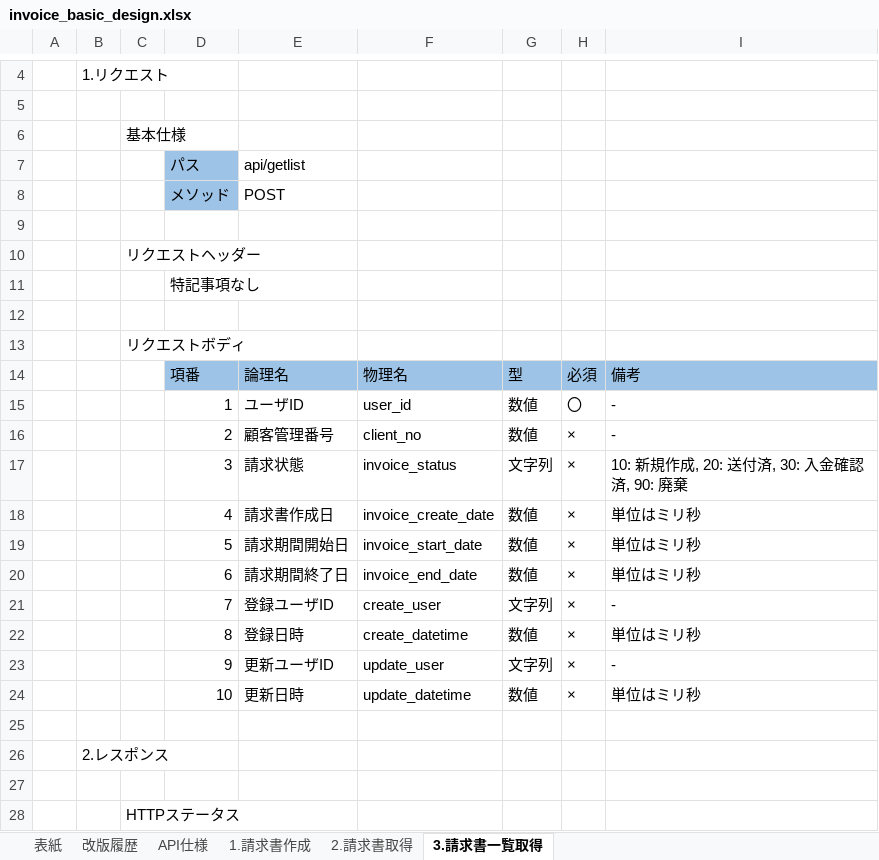
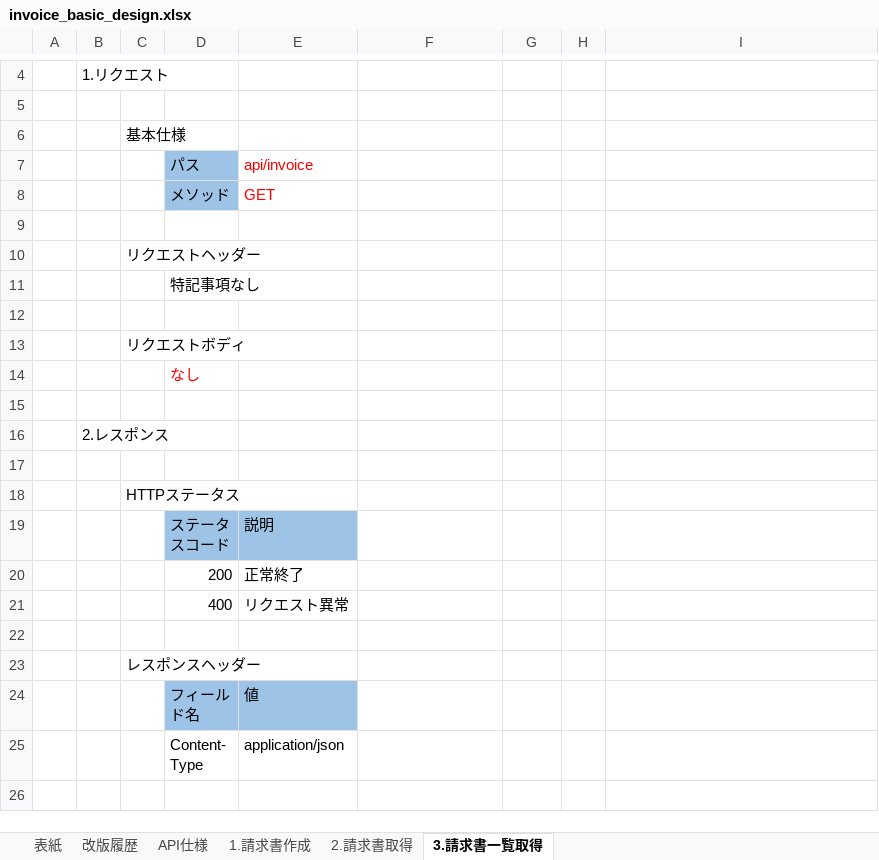
Before and after one commit to YasuhiroTanaka/invoice, an Excel workbook: invoice-doc/invoice_basic_design.xlsx, sheet 3.請求書一覧取得, drawn as a sheet; only a part is shown, gaps mark what is left out; the shorter side is filled out with more unchanged rows; values as stored, in another font and other column widths than the file's, no borders; removed rows and columns are numbered as before the commit, all else as after; the diff covers the shown part only; the diff names each change by its address in the sheet, - before the commit and + after, or states it on an @@ line.

```diff
--- a/invoice-doc/invoice_basic_design.xlsx (sheet 3.請求書一覧取得)
+++ b/invoice-doc/invoice_basic_design.xlsx (sheet 3.請求書一覧取得)
-E7: api/getlist
+E7: api/invoice
-E7:E8 text colour: black
+E7:E8 text colour: #FF0000
-E8: POST
+E8: GET
-row 14:  |  |  | 項番 | 論理名 | 物理名 | 型 | 必須 | 備考
-row 15:  |  |  | 1 | ユーザID | user_id | 数値 | 〇 | -
-row 16:  |  |  | 2 | 顧客管理番号 | client_no | 数値 | × | -
-row 17:  |  |  | 3 | 請求状態 | invoice_status | 文字列 | × | 10: 新規作成, 20: 送付済, 30: 入金確認済, 90: 廃棄
-row 18:  |  |  | 4 | 請求書作成日 | invoice_create_date | 数値 | × | 単位はミリ秒
-row 19:  |  |  | 5 | 請求期間開始日 | invoice_start_date | 数値 | × | 単位はミリ秒
-row 20:  |  |  | 6 | 請求期間終了日 | invoice_end_date | 数値 | × | 単位はミリ秒
-row 21:  |  |  | 7 | 登録ユーザID | create_user | 文字列 | × | -
-row 22:  |  |  | 8 | 登録日時 | create_datetime | 数値 | × | 単位はミリ秒
-row 23:  |  |  | 9 | 更新ユーザID | update_user | 文字列 | × | -
-row 24:  |  |  | 10 | 更新日時 | update_datetime | 数値 | × | 単位はミリ秒
+row 14:  |  |  | なし
```
Also changed, not shown: 86 added rows, 4 edited cells, cell formats and merged cells elsewhere in this sheet, sheet 2.請求書取得, sheet 1.請求書作成, sheet 改版履歴, sheet 表紙.
